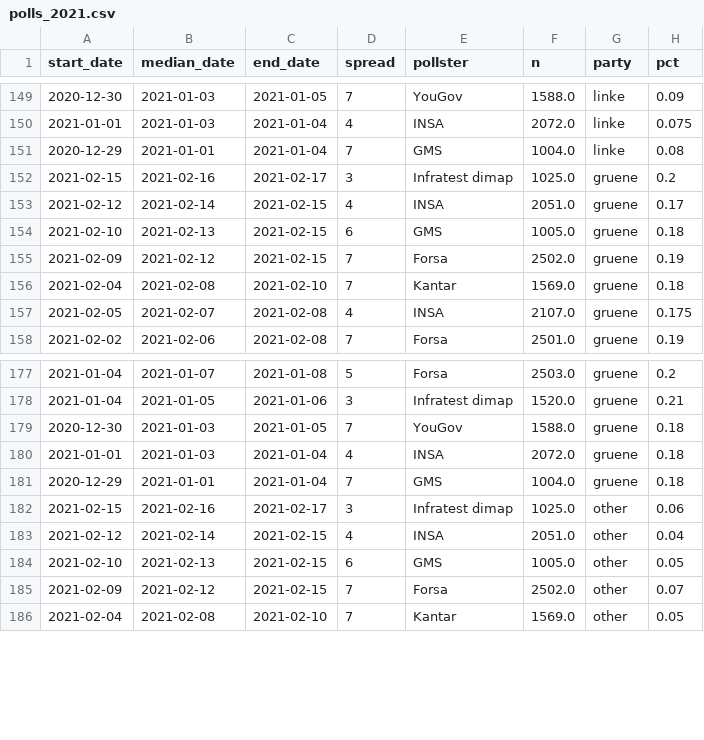
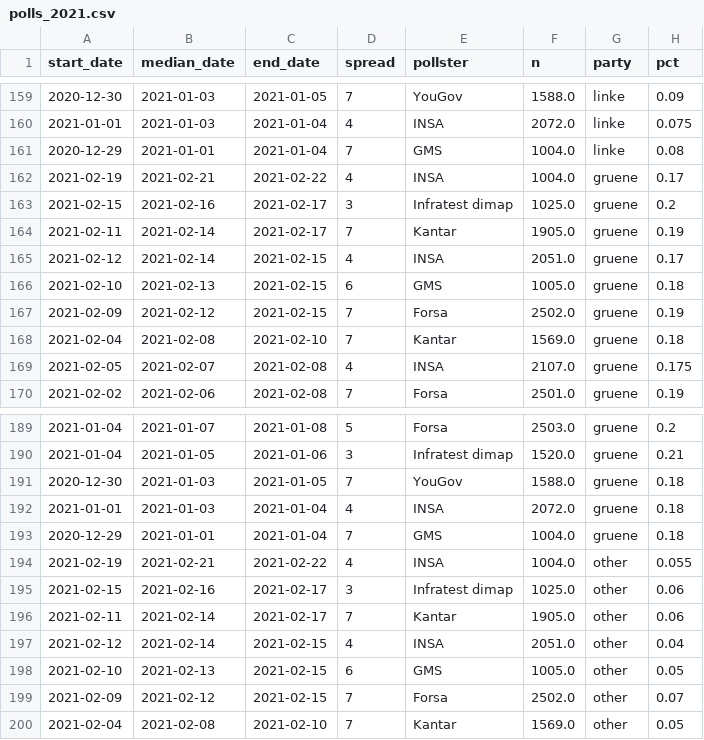
Before and after one commit to thisismactan/Germany-2021, a CSV file: data/polls_2021.csv, drawn as a sheet; only a part is shown, gaps mark what is left out; the diff covers the shown part only; the diff names each change by its address in the sheet, - before the commit and + after, or states it on an @@ line.

```diff
--- a/data/polls_2021.csv
+++ b/data/polls_2021.csv
+row 162: 2021-02-19 | 2021-02-21 | 2021-02-22 | 4 | INSA | 1004.0 | gruene | 0.17
+row 164: 2021-02-11 | 2021-02-14 | 2021-02-17 | 7 | Kantar | 1905.0 | gruene | 0.19
+row 194: 2021-02-19 | 2021-02-21 | 2021-02-22 | 4 | INSA | 1004.0 | other | 0.055
+row 196: 2021-02-11 | 2021-02-14 | 2021-02-17 | 7 | Kantar | 1905.0 | other | 0.06
```
Also changed, not shown: 10 added rows elsewhere in this file, output/natl_sims.csv, 14 other files.
